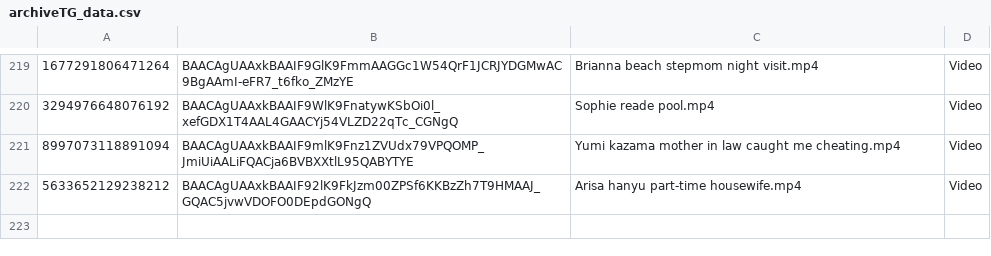
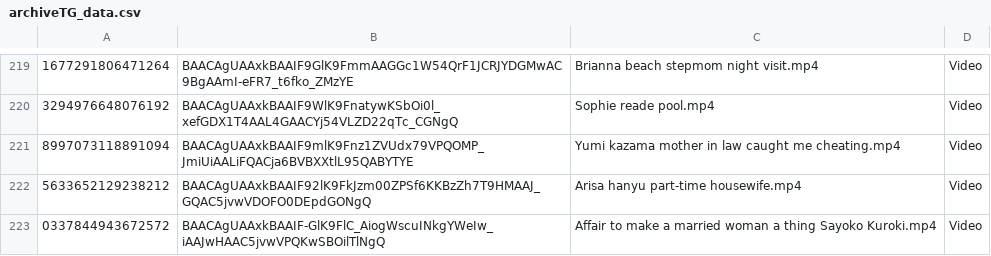
Before and after one commit to nikovlod/archivepronto, a CSV file: archiveTG_data.csv, drawn as a sheet; only a part is shown, gaps mark what is left out; the diff names each change by its address in the sheet, - before the commit and + after, or states it on an @@ line.

Commit message:
Add new file to archive

```diff
--- a/archiveTG_data.csv
+++ b/archiveTG_data.csv
+row 223: 0337844943672572 | BAACAgUAAxkBAAIF-GlK9FlC_AiogWscuINkgYWeIw_iAAJwHAAC5jvwVPQKwSBOilTlNgQ | Affair to make a married woman a thing Sayoko Kuroki.mp4 | Video
```
